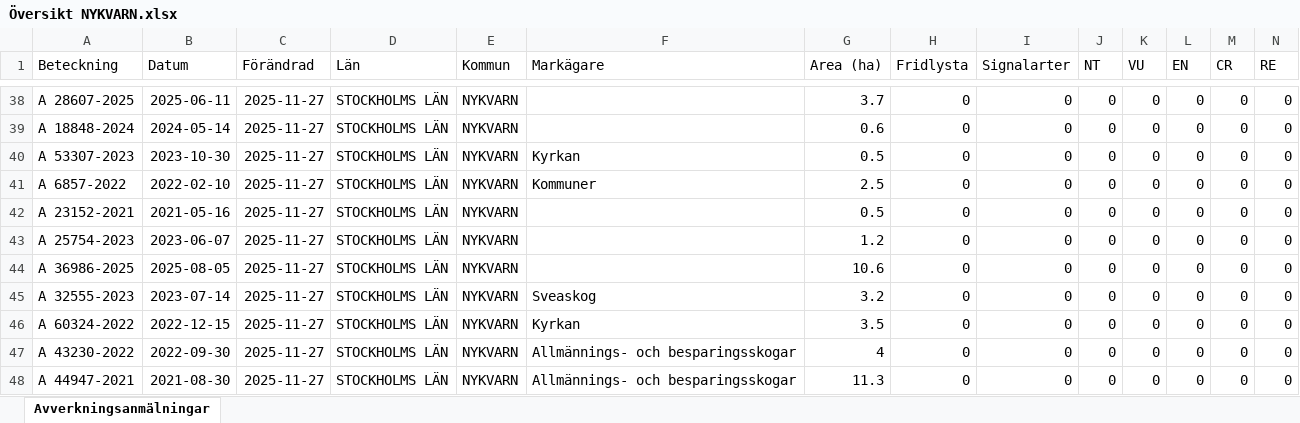
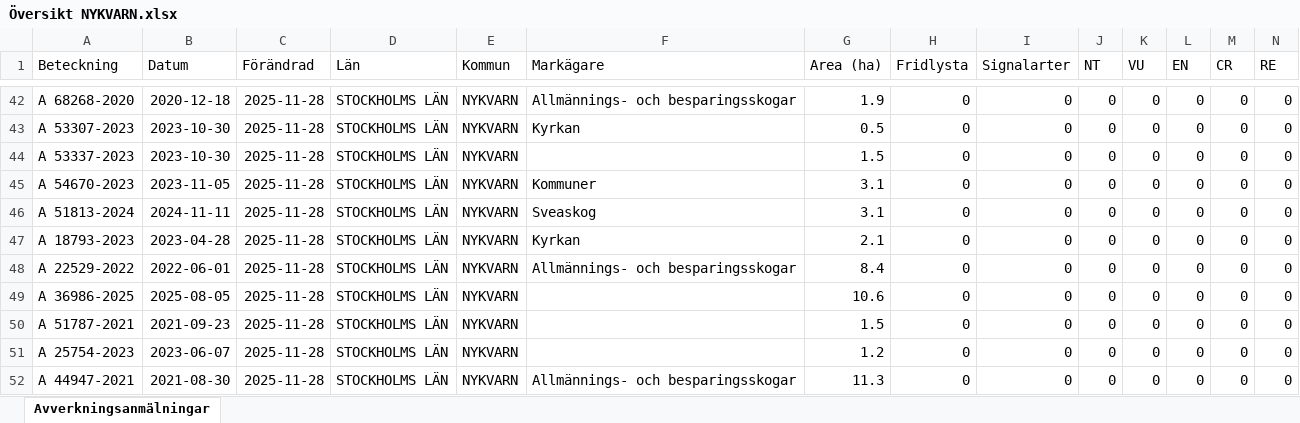
Before and after one commit to klasma/Logging_0140, an Excel workbook: Översikt NYKVARN.xlsx, sheet Avverkningsanmälningar, drawn as a sheet; only a part is shown, gaps mark what is left out; values as stored, in another font and other column widths than the file's, no borders; removed rows and columns are numbered as before the commit, all else as after; rows hold the shown columns only; the diff covers the shown part only; the diff names each change by its address in the sheet, - before the commit and + after, or states it on an @@ line.

```diff
--- a/Översikt NYKVARN.xlsx (sheet Avverkningsanmälningar)
+++ b/Översikt NYKVARN.xlsx (sheet Avverkningsanmälningar)
-A42 (Beteckning): A 28607-2025
+A42 (Beteckning): A 68268-2020
-B42 (Datum): 2025-06-11
+B42 (Datum): 2020-12-18
-C42 (Förändrad): 2025-11-27
+C42 (Förändrad): 2025-11-28
-F42 (Markägare): (empty)
+F42 (Markägare): Allmännings- och besparingsskogar
-G42 (Area (ha)): 3.7
+G42 (Area (ha)): 1.9
-row 39: A 18848-2024 | 2024-05-14 | 2025-11-27 | STOCKHOLMS LÄN | NYKVARN |  | 0.6 | 0 | 0 | 0 | 0 | 0 | 0 | 0
-C43 (Förändrad): 2025-11-27
+C43 (Förändrad): 2025-11-28
+row 44: A 53337-2023 | 2023-10-30 | 2025-11-28 | STOCKHOLMS LÄN | NYKVARN |  | 1.5 | 0 | 0 | 0 | 0 | 0 | 0 | 0
-A45 (Beteckning): A 6857-2022
+A45 (Beteckning): A 54670-2023
-B45 (Datum): 2022-02-10
+B45 (Datum): 2023-11-05
-C45:C46 (Förändrad): 2025-11-27
+C45:C46 (Förändrad): 2025-11-28
-G45 (Area (ha)): 2.5
+G45 (Area (ha)): 3.1
-A46 (Beteckning): A 23152-2021
+A46 (Beteckning): A 51813-2024
-B46 (Datum): 2021-05-16
+B46 (Datum): 2024-11-11
-F46 (Markägare): (empty)
+F46 (Markägare): Sveaskog
-G46 (Area (ha)): 0.5
+G46 (Area (ha)): 3.1
+row 47: A 18793-2023 | 2023-04-28 | 2025-11-28 | STOCKHOLMS LÄN | NYKVARN | Kyrkan | 2.1 | 0 | 0 | 0 | 0 | 0 | 0 | 0
-A48 (Beteckning): A 25754-2023
+A48 (Beteckning): A 22529-2022
-B48 (Datum): 2023-06-07
+B48 (Datum): 2022-06-01
-C48:C50 (Förändrad): 2025-11-27
+C48:C50 (Förändrad): 2025-11-28
-F48 (Markägare): (empty)
+F48 (Markägare): Allmännings- och besparingsskogar
-G48 (Area (ha)): 1.2
+G48 (Area (ha)): 8.4
-A50 (Beteckning): A 32555-2023
+A50 (Beteckning): A 51787-2021
-B50 (Datum): 2023-07-14
+B50 (Datum): 2021-09-23
-F50 (Markägare): Sveaskog
+F50 (Markägare): (empty)
-G50 (Area (ha)): 3.2
+G50 (Area (ha)): 1.5
-row 46: A 60324-2022 | 2022-12-15 | 2025-11-27 | STOCKHOLMS LÄN | NYKVARN | Kyrkan | 3.5 | 0 | 0 | 0 | 0 | 0 | 0 | 0
-A51 (Beteckning): A 43230-2022
+A51 (Beteckning): A 25754-2023
-B51 (Datum): 2022-09-30
+B51 (Datum): 2023-06-07
-C51:C52 (Förändrad): 2025-11-27
+C51:C52 (Förändrad): 2025-11-28
-F51 (Markägare): Allmännings- och besparingsskogar
+F51 (Markägare): (empty)
-G51 (Area (ha)): 4
+G51 (Area (ha)): 1.2
```
Also changed, not shown: 10 added rows, 10 removed rows and 158 edited cells elsewhere in this sheet, artfynd/A 11388-2024 artfynd.xlsx, artfynd/A 37597-2024 artfynd.xlsx, 41 other files.
